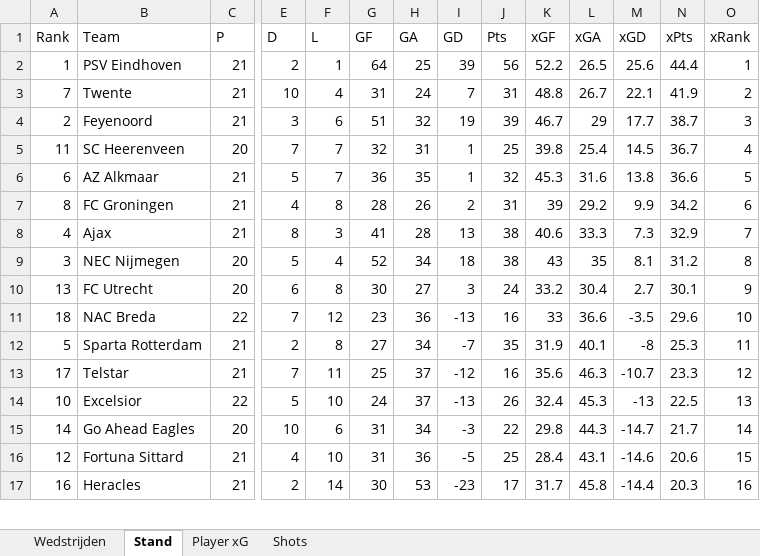
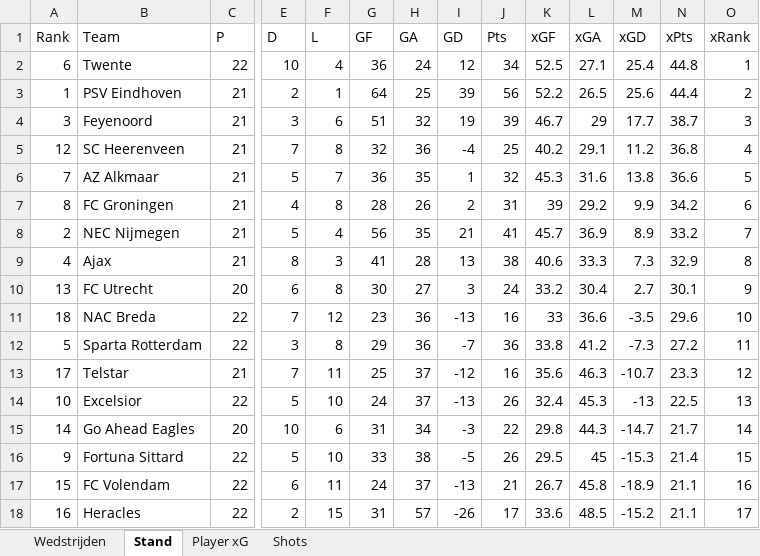
Before and after one commit to RobinKoetsier/plotrepo, an Excel workbook: data/Ere2526.xlsx, sheet Stand, drawn as a sheet; only a part is shown, gaps mark what is left out; values as stored, in another font and other column widths than the file's, no borders; removed rows and columns are numbered as before the commit, all else as after; rows hold the shown columns only; the diff covers the shown part only; the diff names each change by its address in the sheet, - before the commit and + after, or states it on an @@ line.

```diff
--- a/data/Ere2526.xlsx (sheet Stand)
+++ b/data/Ere2526.xlsx (sheet Stand)
+row 2: 6 | Twente | 22 | 10 | 4 | 36 | 24 | 12 | 34 | 52.5 | 27.1 | 25.4 | 44.8 | 1
-O3 (xRank): 1
+O3 (xRank): 2
-row 3: 7 | Twente | 21 | 10 | 4 | 31 | 24 | 7 | 31 | 48.8 | 26.7 | 22.1 | 41.9 | 2
-A4 (Rank): 2
+A4 (Rank): 3
-row 5: 11 | SC Heerenveen | 20 | 7 | 7 | 32 | 31 | 1 | 25 | 39.8 | 25.4 | 14.5 | 36.7 | 4
+row 5: 12 | SC Heerenveen | 21 | 7 | 8 | 32 | 36 | -4 | 25 | 40.2 | 29.1 | 11.2 | 36.8 | 4
-A6 (Rank): 6
+A6 (Rank): 7
+row 8: 2 | NEC Nijmegen | 21 | 5 | 4 | 56 | 35 | 21 | 41 | 45.7 | 36.9 | 8.9 | 33.2 | 7
-O9 (xRank): 7
+O9 (xRank): 8
-row 9: 3 | NEC Nijmegen | 20 | 5 | 4 | 52 | 34 | 18 | 38 | 43 | 35 | 8.1 | 31.2 | 8
-C12 (P): 21
+C12 (P): 22
-E12 (D): 2
+E12 (D): 3
-G12 (GF): 27
+G12 (GF): 29
-H12 (GA): 34
+H12 (GA): 36
-J12 (Pts): 35
+J12 (Pts): 36
-K12 (xGF): 31.9
+K12 (xGF): 33.8
-L12 (xGA): 40.1
+L12 (xGA): 41.2
-M12 (xGD): -8
+M12 (xGD): -7.3
-N12 (xPts): 25.3
+N12 (xPts): 27.2
-row 16: 12 | Fortuna Sittard | 21 | 4 | 10 | 31 | 36 | -5 | 25 | 28.4 | 43.1 | -14.6 | 20.6 | 15
+row 16: 9 | Fortuna Sittard | 22 | 5 | 10 | 33 | 38 | -5 | 26 | 29.5 | 45 | -15.3 | 21.4 | 15
+row 17: 15 | FC Volendam | 22 | 6 | 11 | 24 | 37 | -13 | 21 | 26.7 | 45.8 | -18.9 | 21.1 | 16
-C18 (P): 21
+C18 (P): 22
-F18 (L): 14
+F18 (L): 15
-G18 (GF): 30
+G18 (GF): 31
-H18 (GA): 53
+H18 (GA): 57
-I18 (GD): -23
+I18 (GD): -26
-K18 (xGF): 31.7
+K18 (xGF): 33.6
-L18 (xGA): 45.8
+L18 (xGA): 48.5
-M18 (xGD): -14.4
+M18 (xGD): -15.2
-N18 (xPts): 20.3
+N18 (xPts): 21.1
-O18 (xRank): 16
+O18 (xRank): 17
```
Also changed, not shown: 1 added row and 2 removed rows elsewhere in this sheet, sheet Shots, sheet Player xG, sheet Wedstrijden, data/EreCurrent.xlsx, 4 other files.
